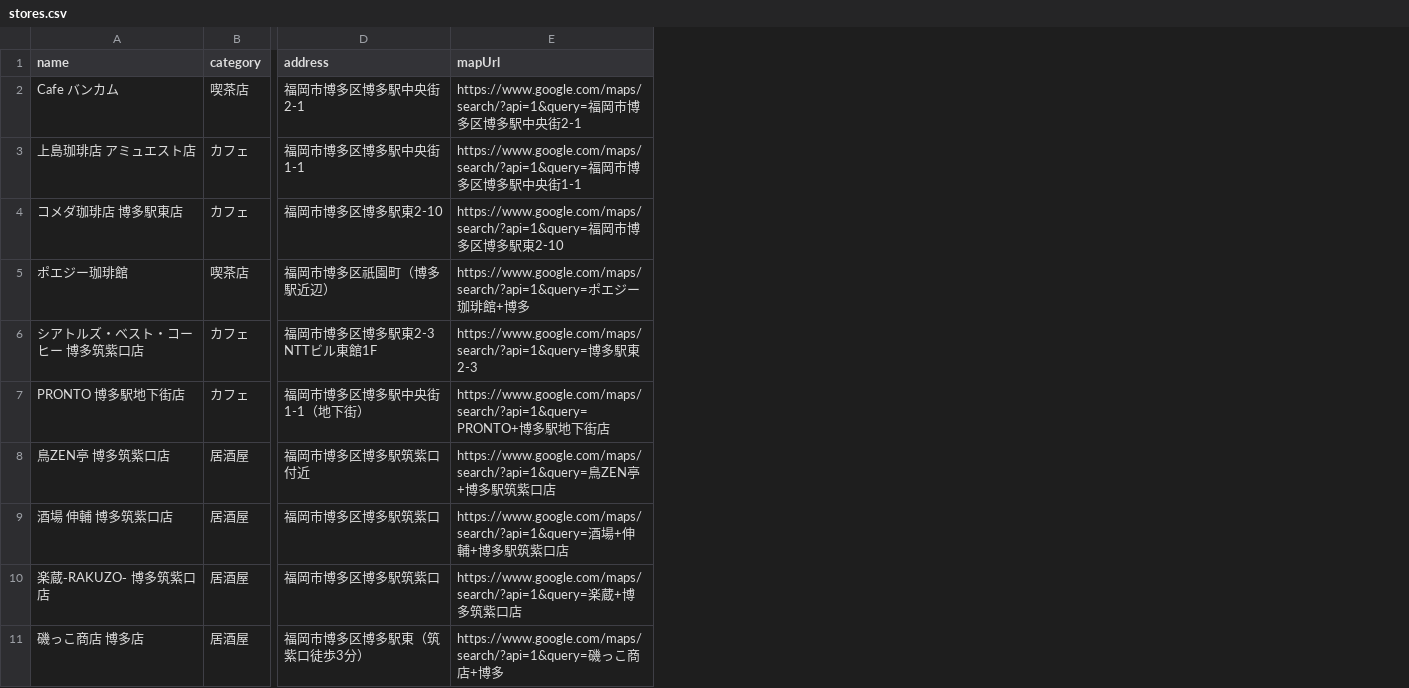
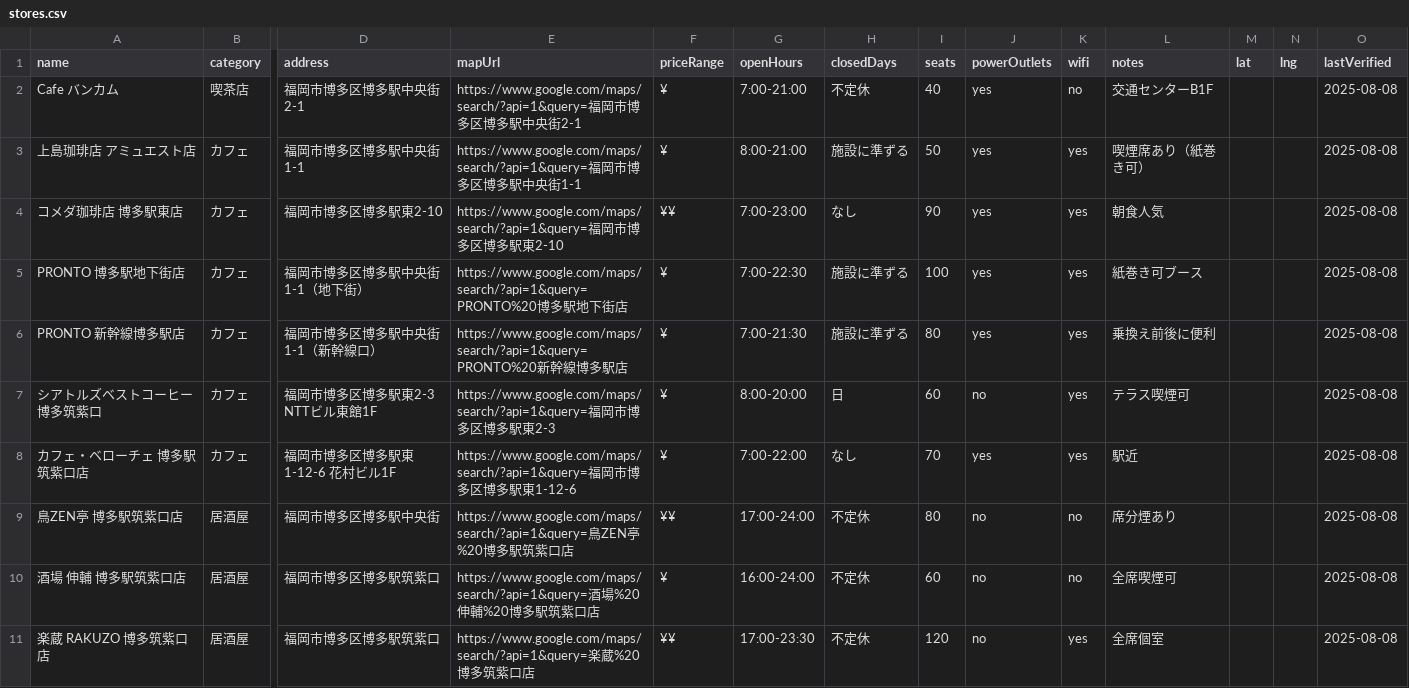
Before and after one commit to fujiwaratoshiki1106-tech/smoking-area, a CSV file: stores.csv, drawn as a sheet; only a part is shown, gaps mark what is left out; removed rows and columns are numbered as before the commit, all else as after; rows hold the shown columns only; the diff names each change by its address in the sheet, - before the commit and + after, or states it on an @@ line.

Commit message:
Update stores.csv

```diff
--- a/stores.csv
+++ b/stores.csv
+column F (priceRange), rows 2-5: ¥ | ¥ | ¥¥ | ¥; rows 9-11: ¥¥ | ¥ | ¥¥
+column G (openHours), rows 2-5: 7:00-21:00 | 8:00-21:00 | 7:00-23:00 | 7:00-22:30; rows 9-11: 17:00-24:00 | 16:00-24:00 | 17:00-23:30
+column H (closedDays), rows 2-5: 不定休 | 施設に準ずる | なし | 施設に準ずる; rows 9-11: all 不定休
+column I (seats), rows 2-5: 40 | 50 | 90 | 100; rows 9-11: 80 | 60 | 120
+column J (powerOutlets), rows 2-5: all yes; rows 9-11: all no
+column K (wifi), rows 2-5: no | yes | yes | yes; rows 9-11: no | no | yes
+column L (notes), rows 2-5: 交通センターB1F | 喫煙席あり（紙巻き可） | 朝食人気 | 紙巻き可ブース; rows 9-11: 席分煙あり | 全席喫煙可 | 全席個室
+column M (lat), empty
+column N (lng), empty
+column O (lastVerified), rows 2-5: all 2025-08-08; rows 9-11: all 2025-08-08
-row 5: ポエジー珈琲館 | 喫茶店 | 福岡市博多区祇園町（博多駅近辺） | https://www.google.com/maps/search/?api=1&query=ポエジー珈琲館+博多
-row 6: シアトルズ・ベスト・コーヒー 博多筑紫口店 | カフェ | 福岡市博多区博多駅東2-3 NTTビル東館1F | https://www.google.com/maps/search/?api=1&query=博多駅東2-3
-E5 (mapUrl): https://www.google.com/maps/search/?api=1&query=PRONTO+博多…
+E5 (mapUrl): https://www.google.com/maps/search/?api=1&query=PRONTO%20博多…
+row 6: PRONTO 新幹線博多駅店 | カフェ | 福岡市博多区博多駅中央街1-1（新幹線口） | https://www.google.com/maps/search/?api=1&query=PRONTO%20新幹線博多駅店 | ¥ | 7:00-21:30 | 施設に準ずる | 80 | yes | yes | 乗換え前後に便利 |  |  | 2025-08-08
+row 7: シアトルズベストコーヒー 博多筑紫口 | カフェ | 福岡市博多区博多駅東2-3 NTTビル東館1F | https://www.google.com/maps/search/?api=1&query=福岡市博多区博多駅東2-3 | ¥ | 8:00-20:00 | 日 | 60 | no | yes | テラス喫煙可 |  |  | 2025-08-08
+row 8: カフェ・ベローチェ 博多駅筑紫口店 | カフェ | 福岡市博多区博多駅東1-12-6 花村ビル1F | https://www.google.com/maps/search/?api=1&query=福岡市博多区博多駅東1-12-6 | ¥ | 7:00-22:00 | なし | 70 | yes | yes | 駅近 |  |  | 2025-08-08
-A9 (name): 鳥ZEN亭 博多筑紫口店
+A9 (name): 鳥ZEN亭 博多駅筑紫口店
-D9 (address): 福岡市博多区博多駅筑紫口付近
+D9 (address): 福岡市博多区博多駅中央街
-E9 (mapUrl): …ZEN亭+博多…
+E9 (mapUrl): …ZEN亭%20博多…
-A10 (name): 酒場 伸輔 博多筑紫口店
+A10 (name): 酒場 伸輔 博多駅筑紫口店
-E10 (mapUrl): …酒場+伸輔+博多…
+E10 (mapUrl): …酒場%20伸輔%20博多…
-A11 (name): 楽蔵‑RAKUZO‑ 博多筑紫口店
+A11 (name): 楽蔵 RAKUZO 博多筑紫口店
-E11 (mapUrl): …楽蔵+博多…
+E11 (mapUrl): …楽蔵%20博多…
-row 11: 磯っこ商店 博多店 | 居酒屋 | 福岡市博多区博多駅東（筑紫口徒歩3分） | https://www.google.com/maps/search/?api=1&query=磯っこ商店+博多
```
